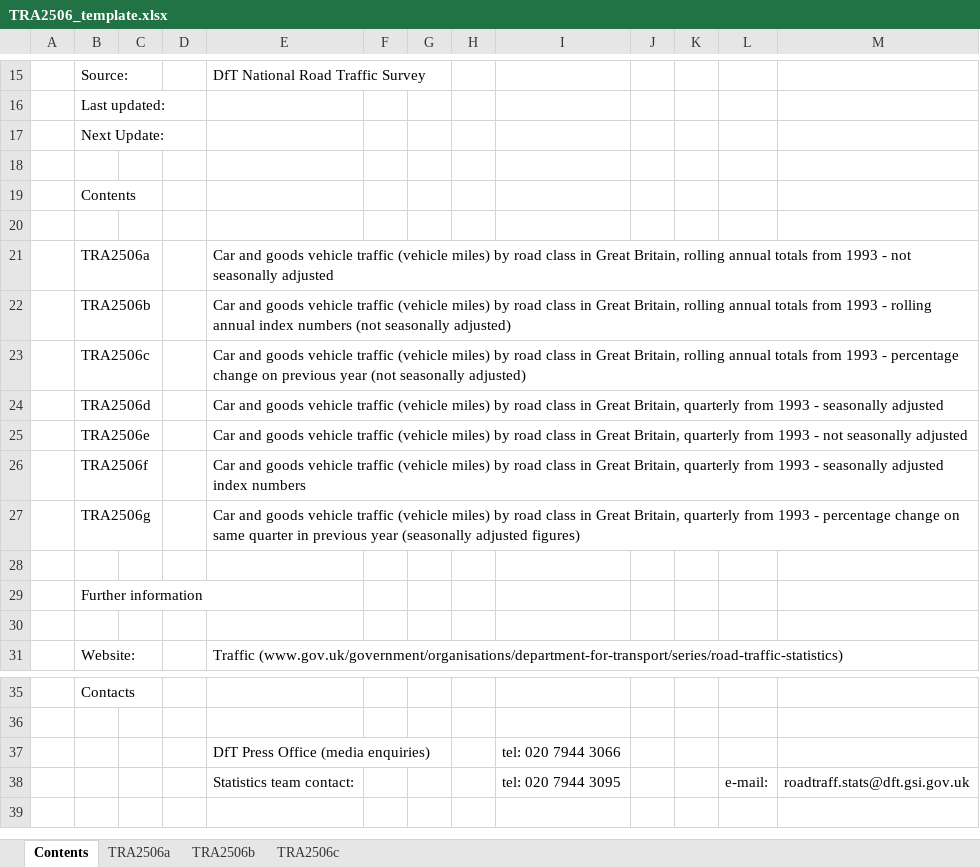
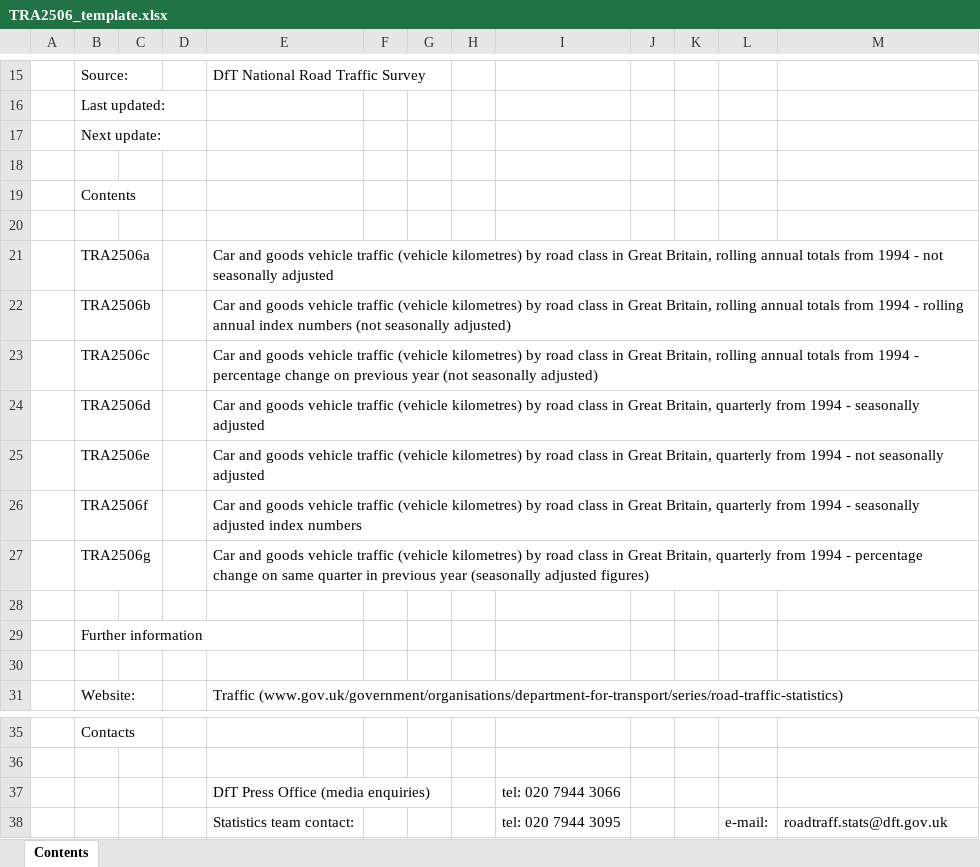
Before and after one commit to departmentfortransport/ac-roadtraff-pipe, an Excel workbook: inst/TRA2506_template.xlsx, sheet Contents, drawn as a sheet; only a part is shown, gaps mark what is left out; values as stored, in another font and other column widths than the file's, no cell formats; charts and pictures not drawn; the diff names each change by its address in the sheet, - before the commit and + after, or states it on an @@ line.

```diff
--- a/inst/TRA2506_template.xlsx (sheet Contents)
+++ b/inst/TRA2506_template.xlsx (sheet Contents)
-sheet tab: TRA2506a
-sheet tab: TRA2506b
-sheet tab: TRA2506c
-B17: Next Update:
+B17: Next update:
-E21: …traffic (vehicle miles) by road class in Great Britain, rolling annual totals from 1993 - not…
+E21: …traffic (vehicle kilometres) by road class in Great Britain, rolling annual totals from 1994 - not…
-E22: …traffic (vehicle miles) by road class in Great Britain, rolling annual totals from 1993 - rolling…
+E22: …traffic (vehicle kilometres) by road class in Great Britain, rolling annual totals from 1994 - rolling…
-E23: …traffic (vehicle miles) by road class in Great Britain, rolling annual totals from 1993 - percentage…
+E23: …traffic (vehicle kilometres) by road class in Great Britain, rolling annual totals from 1994 - percentage…
-E24: …traffic (vehicle miles) by road class in Great Britain, quarterly from 1993 - seasonally…
+E24: …traffic (vehicle kilometres) by road class in Great Britain, quarterly from 1994 - seasonally…
-E25: …traffic (vehicle miles) by road class in Great Britain, quarterly from 1993 - not…
+E25: …traffic (vehicle kilometres) by road class in Great Britain, quarterly from 1994 - not…
-E26: …traffic (vehicle miles) by road class in Great Britain, quarterly from 1993 - seasonally…
+E26: …traffic (vehicle kilometres) by road class in Great Britain, quarterly from 1994 - seasonally…
-E27: …traffic (vehicle miles) by road class in Great Britain, quarterly from 1993 - percentage…
+E27: …traffic (vehicle kilometres) by road class in Great Britain, quarterly from 1994 - percentage…
-M38: roadtraff.stats@dft.gsi.gov.uk
+M38: roadtraff.stats@dft.gov.uk
```
Also changed, not shown: cell formats, formulas that keep their value, charts or pictures, inst/TRA2501_template.xlsx, inst/TRA2502_template.xlsx, 3 other files.
